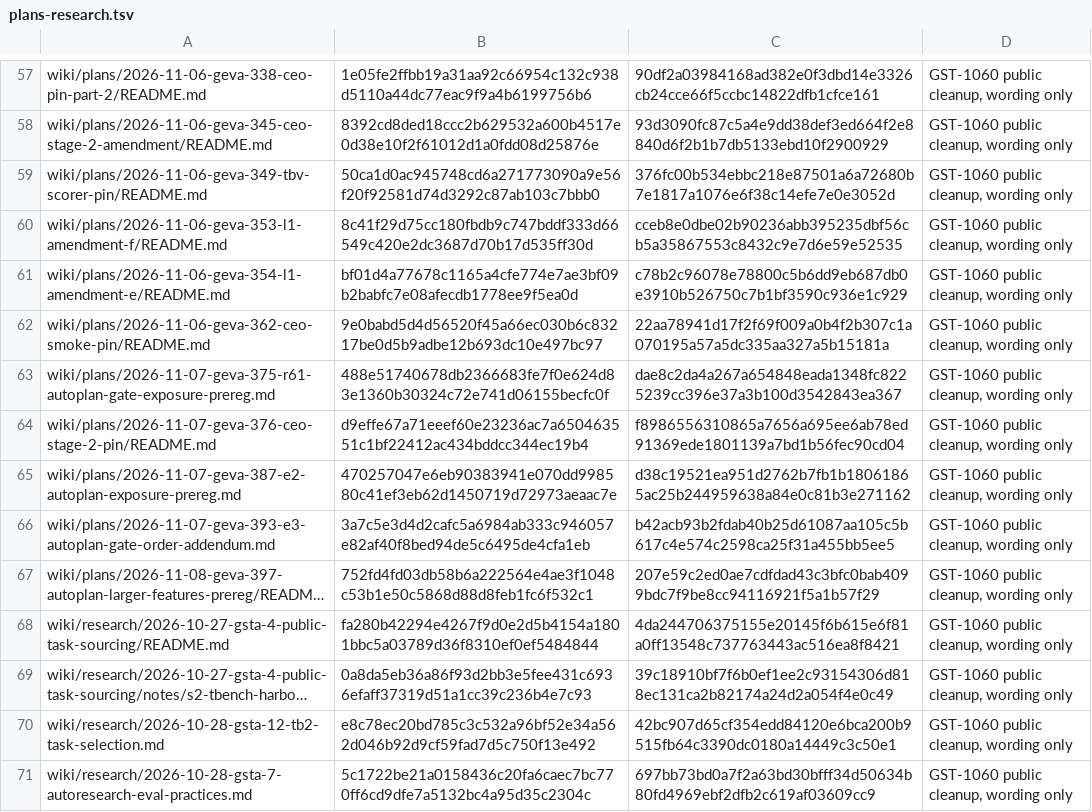
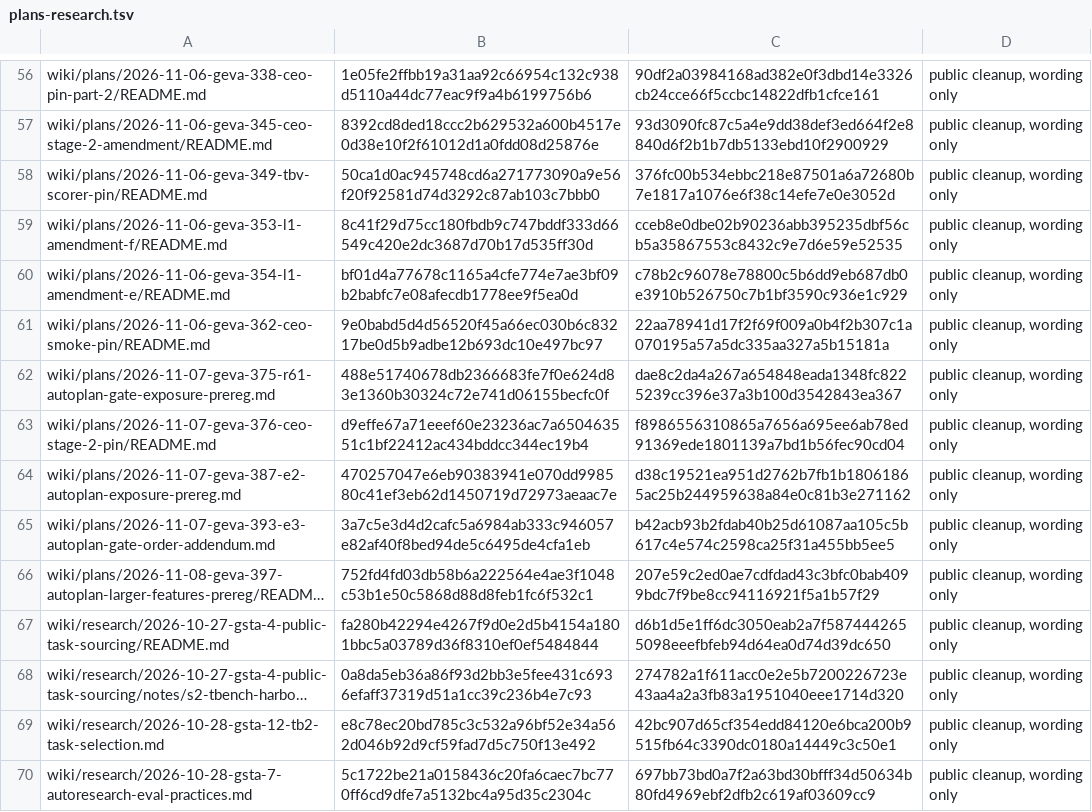
Before and after one commit to garrytan/gstack-evals, a TSV file: wiki/edits/plans-research.tsv, drawn as a sheet; only a part is shown, gaps mark what is left out; long unchanged cells end in …; addresses are those after the commit; the diff covers the shown part only; the diff names each change by its address in the sheet, - before the commit and + after, or states it on an @@ line.

Commit message:
Keep Disclosures last and keep every removed run total in the agent notes
Board posts: the agent notes block moves to just before Disclosures, text unchanged, in the 24 posts where the cleanup put it after. The 31 dollar figures that the cleanup dropped from 27 post summaries go into each post's agent notes, word for word, so no number leaves a post. The E2 exposure post's agent notes take the same paraphrase as its body.

Plans and research: the seven frozen-original notes lines drop a tracker key, their bundle pins follow, and the waiver rows for both areas are regenerated by path with the reason "public cleanup, wording only".

Co-authored-by: capy-ai[bot] <230910855+capy-ai[bot]@users.noreply.github.com>

```diff
--- a/wiki/edits/plans-research.tsv
+++ b/wiki/edits/plans-research.tsv
-D56:D70: GST-1060 public cleanup, wording only
+D56:D70: public cleanup, wording only
-C67: 4da244706375155e20145f6b615e6f81a0ff13548c737763443ac516ea8f8421
+C67: d6b1d5e1ff6dc3050eab2a7f5874442655098eeefbfeb94d64ea0d74d39dc650
-C68: 39c18910bf7f6b0ef1ee2c93154306d818ec131ca2b82174a24d2a054f4e0c49
+C68: 274782a1f611acc0e2e5b7200226723e43aa4a2a3fb83a1951040eee1714d320
```
Also changed, not shown: 1 removed row and 64 edited cells elsewhere in this file, wiki/edits/board.tsv, 40 other files.
